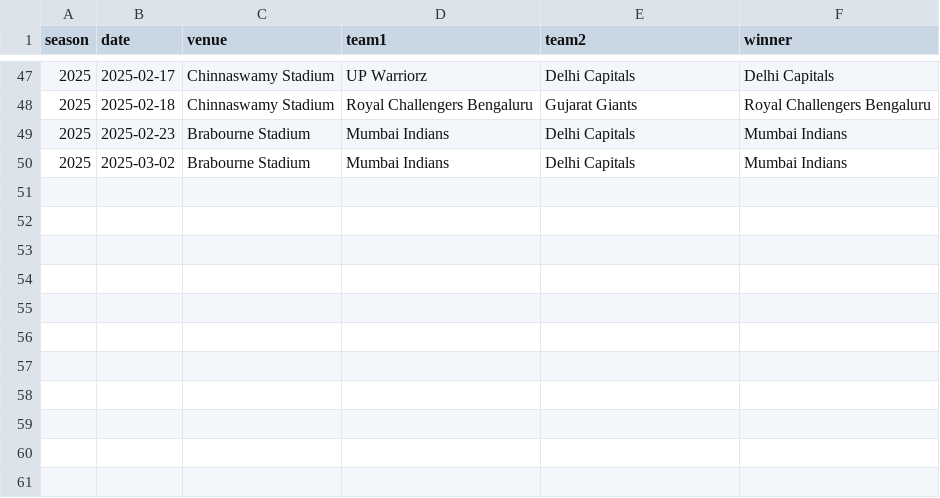
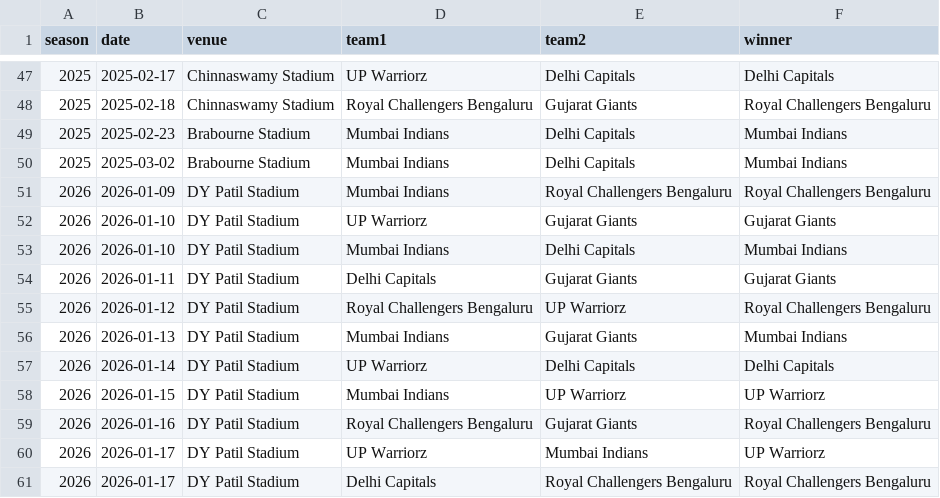
Before and after one commit to sparky0520/wpl_prediction, a CSV file: data/historical_matches.csv, drawn as a sheet; only a part is shown, gaps mark what is left out; the diff names each change by its address in the sheet, - before the commit and + after, or states it on an @@ line.

```diff
--- a/data/historical_matches.csv
+++ b/data/historical_matches.csv
+row 51: 2026 | 2026-01-09 | DY Patil Stadium | Mumbai Indians | Royal Challengers Bengaluru | Royal Challengers Bengaluru
+row 52: 2026 | 2026-01-10 | DY Patil Stadium | UP Warriorz | Gujarat Giants | Gujarat Giants
+row 53: 2026 | 2026-01-10 | DY Patil Stadium | Mumbai Indians | Delhi Capitals | Mumbai Indians
+row 54: 2026 | 2026-01-11 | DY Patil Stadium | Delhi Capitals | Gujarat Giants | Gujarat Giants
+row 55: 2026 | 2026-01-12 | DY Patil Stadium | Royal Challengers Bengaluru | UP Warriorz | Royal Challengers Bengaluru
+row 56: 2026 | 2026-01-13 | DY Patil Stadium | Mumbai Indians | Gujarat Giants | Mumbai Indians
+row 57: 2026 | 2026-01-14 | DY Patil Stadium | UP Warriorz | Delhi Capitals | Delhi Capitals
+row 58: 2026 | 2026-01-15 | DY Patil Stadium | Mumbai Indians | UP Warriorz | UP Warriorz
+row 59: 2026 | 2026-01-16 | DY Patil Stadium | Royal Challengers Bengaluru | Gujarat Giants | Royal Challengers Bengaluru
+row 60: 2026 | 2026-01-17 | DY Patil Stadium | UP Warriorz | Mumbai Indians | UP Warriorz
+row 61: 2026 | 2026-01-17 | DY Patil Stadium | Delhi Capitals | Royal Challengers Bengaluru | Royal Challengers Bengaluru
```
Also changed, not shown: wpl_2026_predictions.csv, 4 other files.
